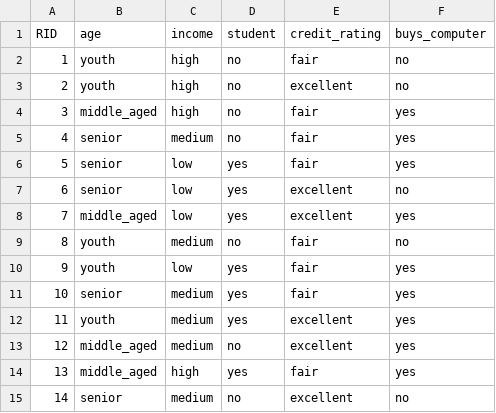
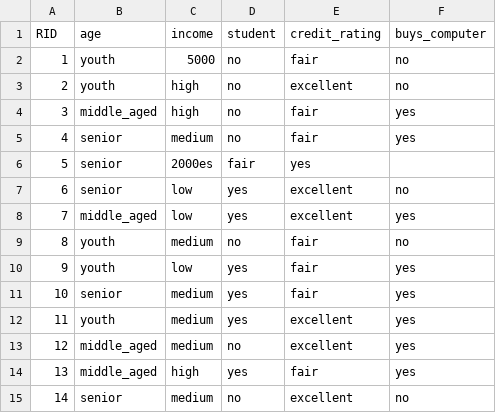
Before and after one commit to NizarAbdurrahman/Data-Clasification, a CSV file: Data_Clasifaction.csv, drawn as a sheet.

Commit message:
Update Data_Clasifaction.csv

```diff
--- a/Data_Clasifaction.csv
+++ b/Data_Clasifaction.csv
@@ -1,3 +1,3 @@
 "RID","age","income","student","credit_rating","buys_computer"
-"1","youth","high","no","fair","no"
+"1","youth","5000","no","fair","no"
 "2","youth","high","no","excellent","no"
@@ -5,3 +5,3 @@
 "4","senior","medium","no","fair","yes"
-"5","senior","low","yes","fair","yes"
+"5","senior","2000es","fair","yes"
 "6","senior","low","yes","excellent","no"
```
